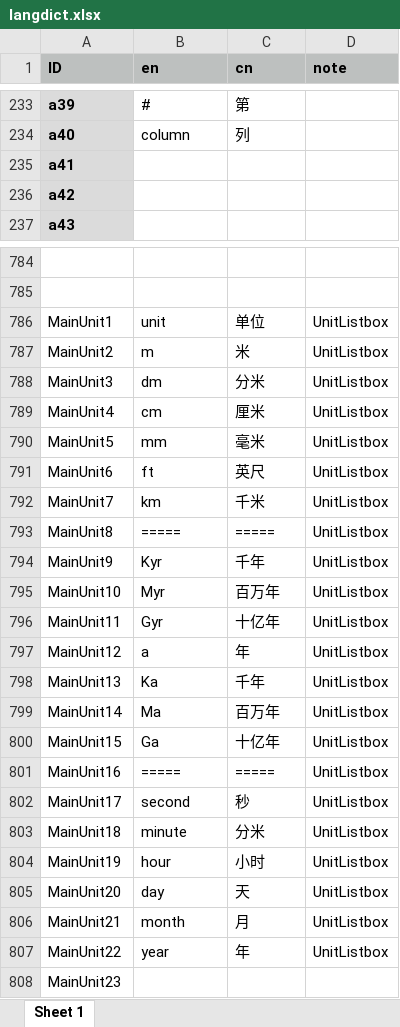
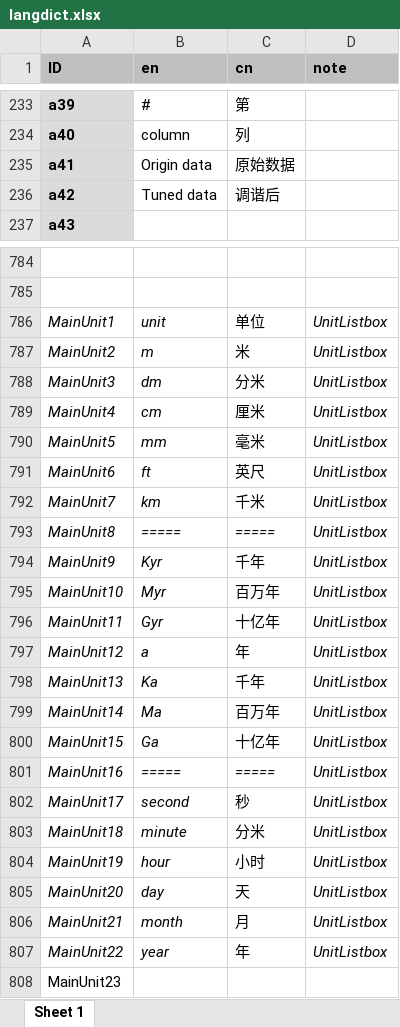
Before and after one commit to mingsongli/acycle, an Excel workbook: code/lang/langdict.xlsx, sheet Sheet 1, drawn as a sheet; only a part is shown, gaps mark what is left out; values as stored, in another font and other column widths than the file's, no borders; the diff names each change by its address in the sheet, - before the commit and + after, or states it on an @@ line.

```diff
--- a/code/lang/langdict.xlsx (sheet Sheet 1)
+++ b/code/lang/langdict.xlsx (sheet Sheet 1)
-B235 (en): (empty)
+B235 (en): Origin data
-C235 (cn): (empty)
+C235 (cn): 原始数据
-B236 (en): (empty)
+B236 (en): Tuned data
-C236 (cn): (empty)
+C236 (cn): 调谐后
-A786:D807 italic: off
+A786:D807 italic: on
```
Also changed, not shown: data/PlotSettings/PlotAdvSettingSeed.xlsx, 6 other files.
